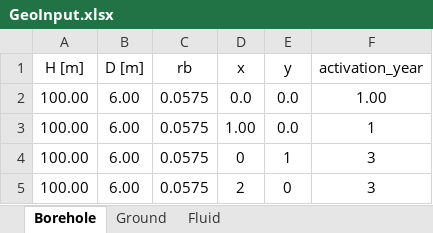
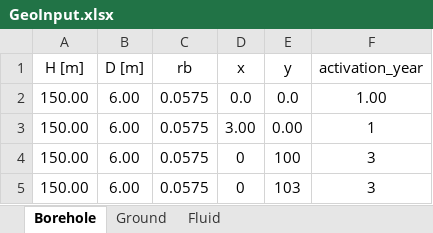
Before and after one commit to Letizia-BD/trnsys-bns, an Excel workbook: GeoInput.xlsx, sheet Borehole, drawn as a sheet; values as stored, in another font and other column widths than the file's, no borders; the diff names each change by its address in the sheet, - before the commit and + after, or states it on an @@ line.

```diff
--- a/GeoInput.xlsx (sheet Borehole)
+++ b/GeoInput.xlsx (sheet Borehole)
-A2:A5 (H [m]): 100.00
+A2:A5 (H [m]): 150.00
-D3 (x): 1.00
+D3 (x): 3.00
-E3 (y): 0.0
+E3 (y): 0.00
-E4 (y): 1
+E4 (y): 100
-D5 (x): 2
+D5 (x): 0
-E5 (y): 0
+E5 (y): 103
```
Also changed, not shown: 9 other files.
